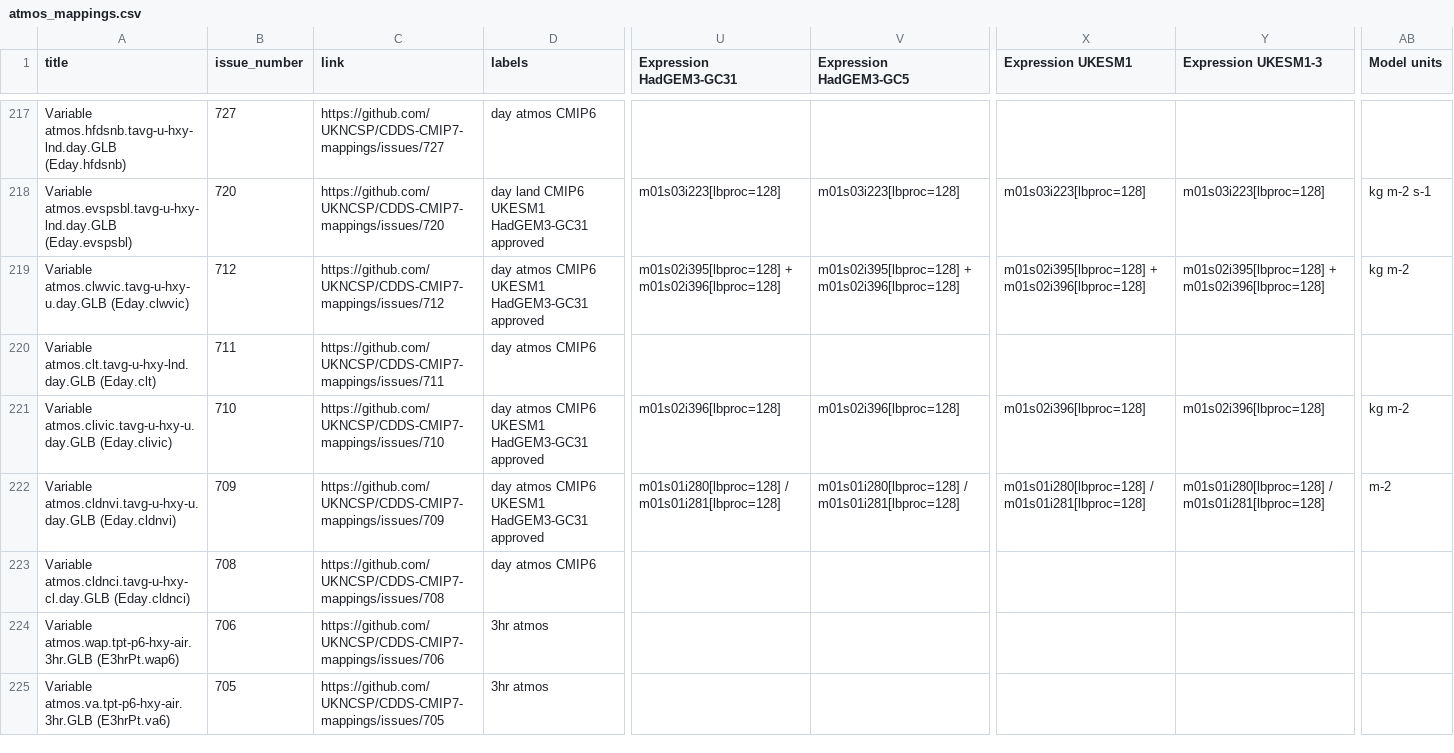
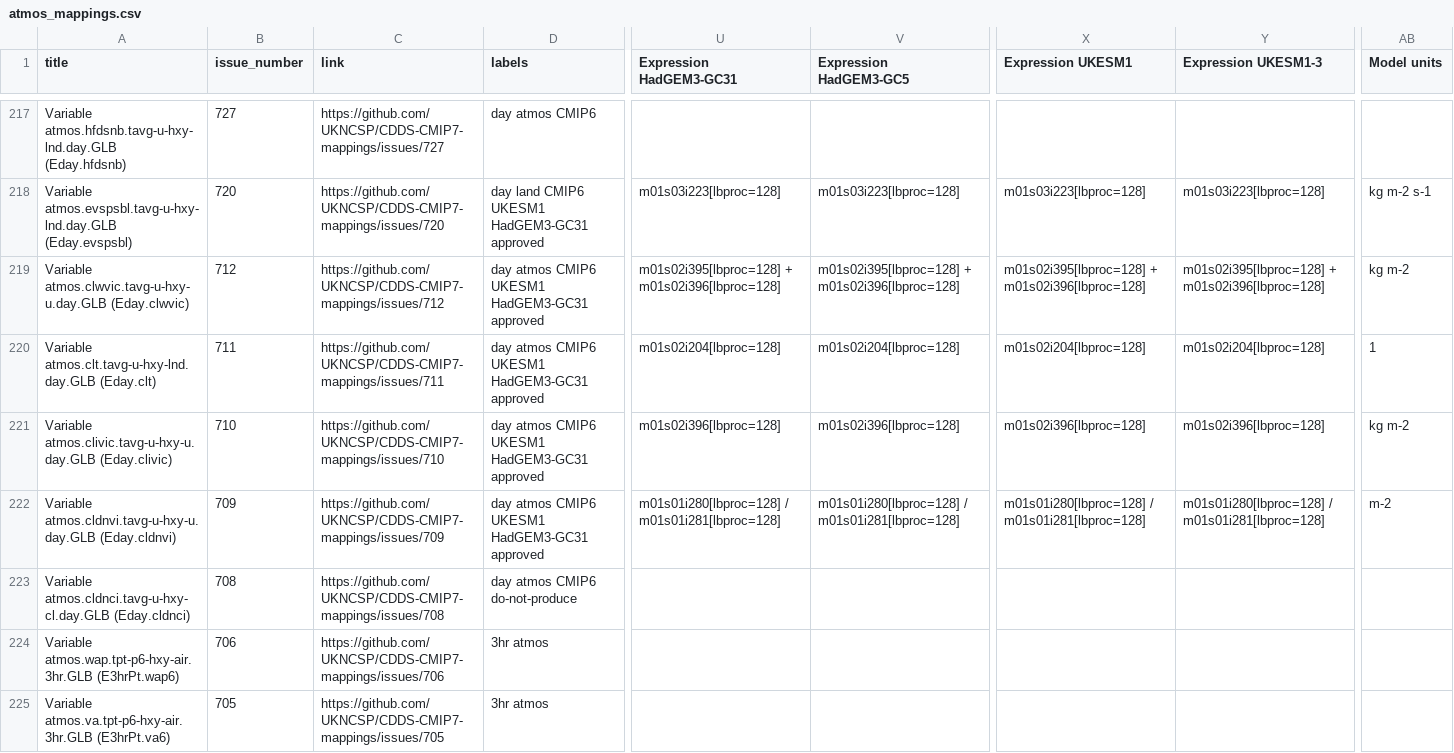
Before and after one commit to UKNCSP/CDDS-CMIP7-mappings, a CSV file: data/atmos_mappings.csv, drawn as a sheet; only a part is shown, gaps mark what is left out; the diff names each change by its address in the sheet, - before the commit and + after, or states it on an @@ line.

```diff
--- a/data/atmos_mappings.csv
+++ b/data/atmos_mappings.csv
-D220 (labels): day atmos CMIP6
+D220 (labels): day atmos CMIP6 UKESM1 HadGEM3-GC31 approved
-U220 (Expression HadGEM3-GC31): (empty)
+U220 (Expression HadGEM3-GC31): m01s02i204[lbproc=128]
-V220 (Expression HadGEM3-GC5): (empty)
+V220 (Expression HadGEM3-GC5): m01s02i204[lbproc=128]
-X220 (Expression UKESM1): (empty)
+X220 (Expression UKESM1): m01s02i204[lbproc=128]
-Y220 (Expression UKESM1-3): (empty)
+Y220 (Expression UKESM1-3): m01s02i204[lbproc=128]
-AB220 (Model units): (empty)
+AB220 (Model units): 1
-D223 (labels): day atmos CMIP6
+D223 (labels): day atmos CMIP6 do-not-produce
```
Also changed, not shown: data/atmos_mappings_CMIP6.csv, data/stash.csv, 2 other files.
